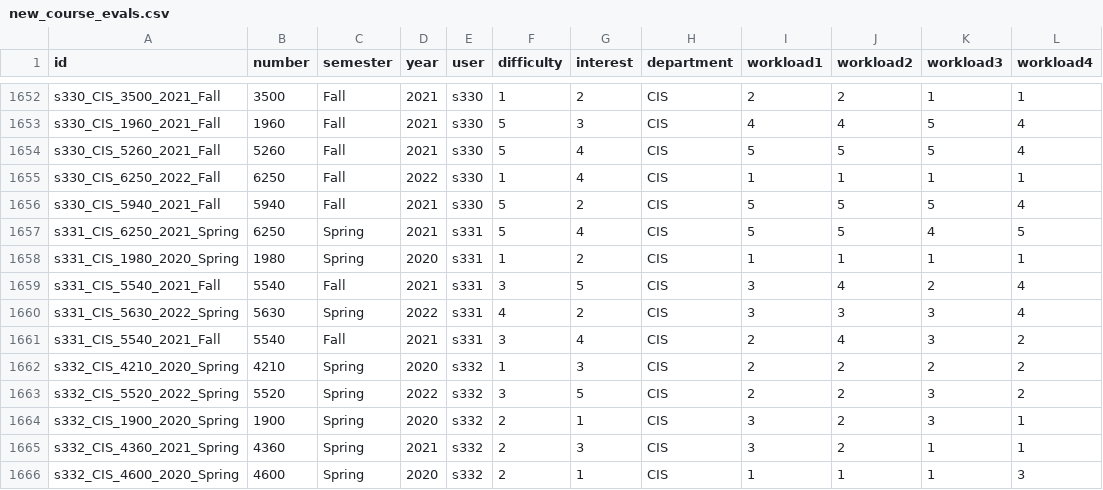
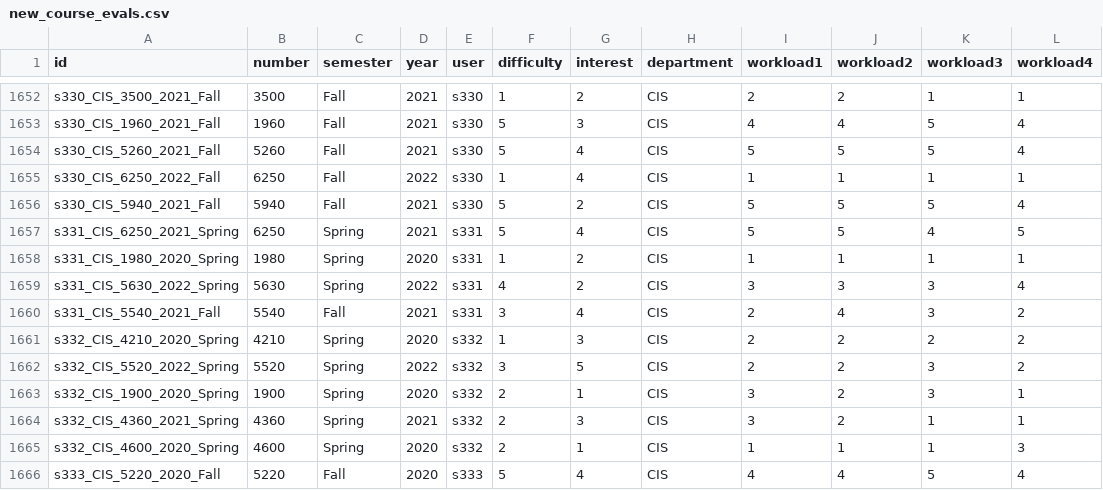
Before and after one commit to saraxstrenger/seniordesign, a CSV file: data/new_course_evals.csv, drawn as a sheet; only a part is shown, gaps mark what is left out; the shorter side is filled out with more unchanged rows; the diff names each change by its address in the sheet, - before the commit and + after, or states it on an @@ line.

Commit message:
removed duplicate row from evals

```diff
--- a/data/new_course_evals.csv
+++ b/data/new_course_evals.csv
-row 1659: s331_CIS_5540_2021_Fall | 5540 | Fall | 2021 | s331 | 3 | 5 | CIS | 3 | 4 | 2 | 4
```
